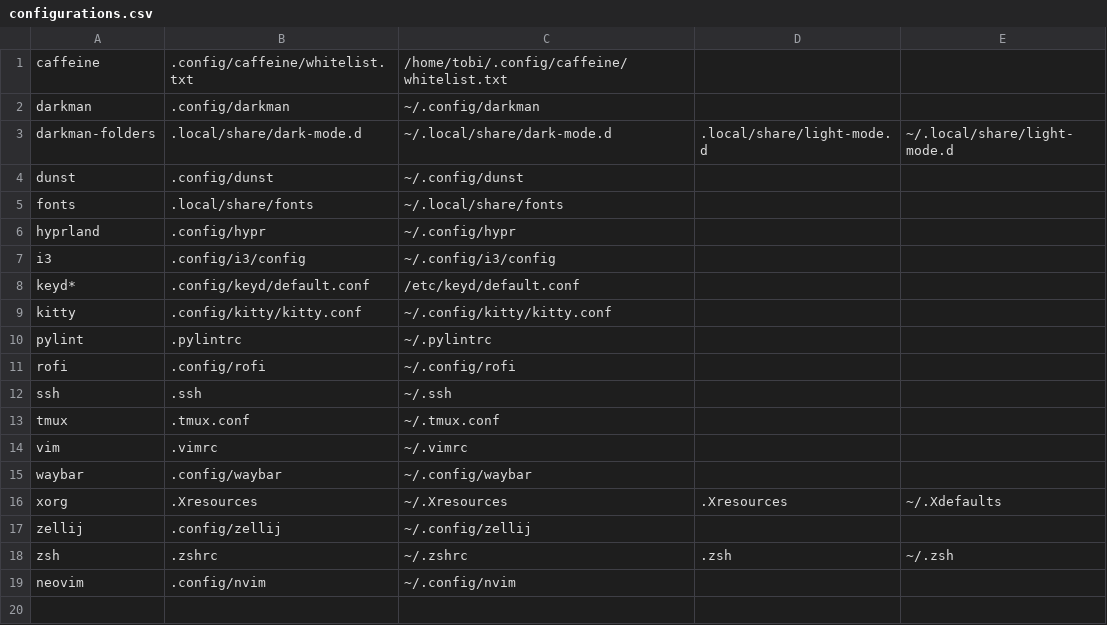
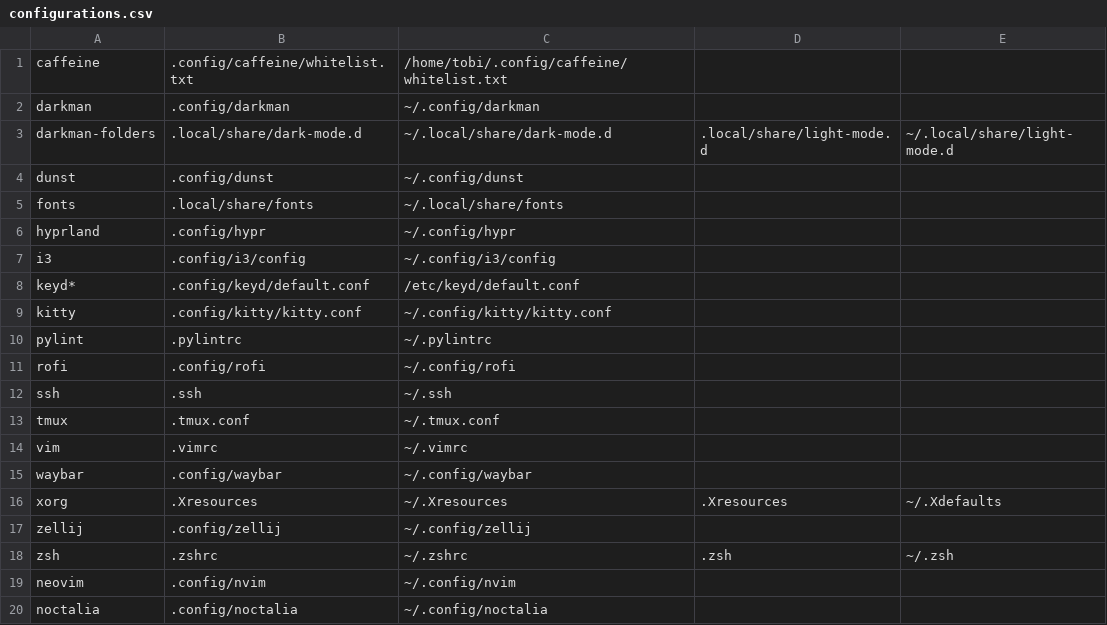
Before and after one commit to Whimski/dotfiles, a CSV file: configurations.csv, drawn as a sheet.

Commit message:
noctalia

```diff
--- a/configurations.csv
+++ b/configurations.csv
@@ -19 +19,2 @@ zsh,.zshrc,~/.zshrc,.zsh,~/.zsh
 neovim,.config/nvim,~/.config/nvim,,
+noctalia,.config/noctalia,~/.config/noctalia,,
```
Also changed, not shown: 7 other files.
